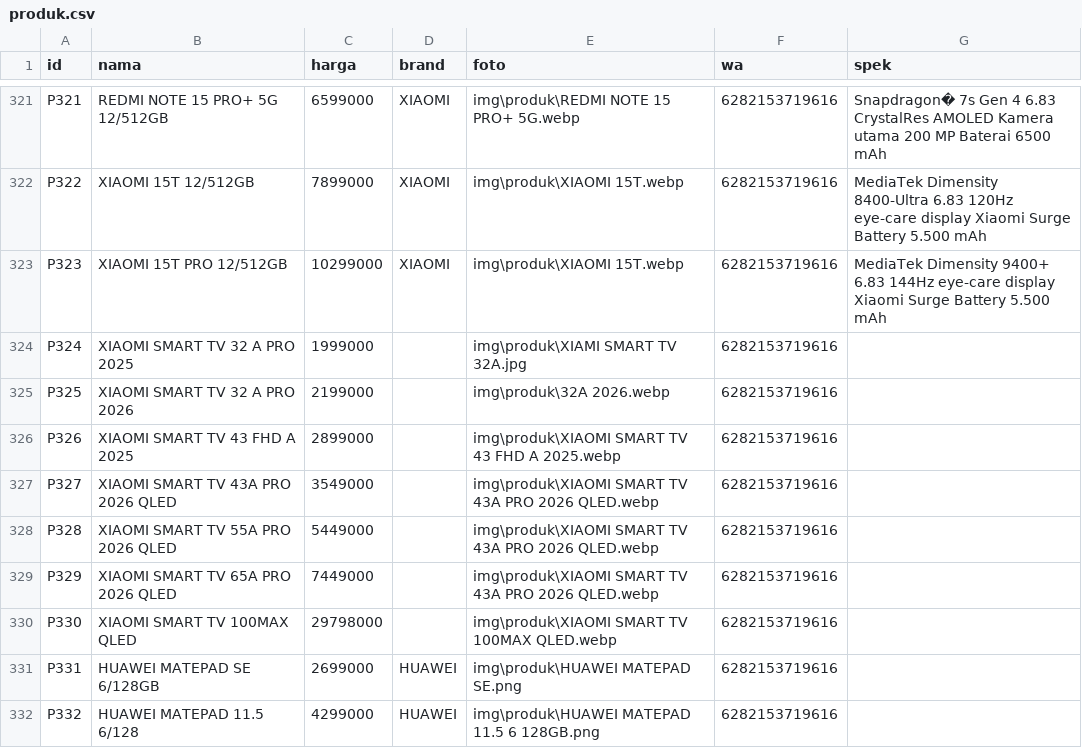
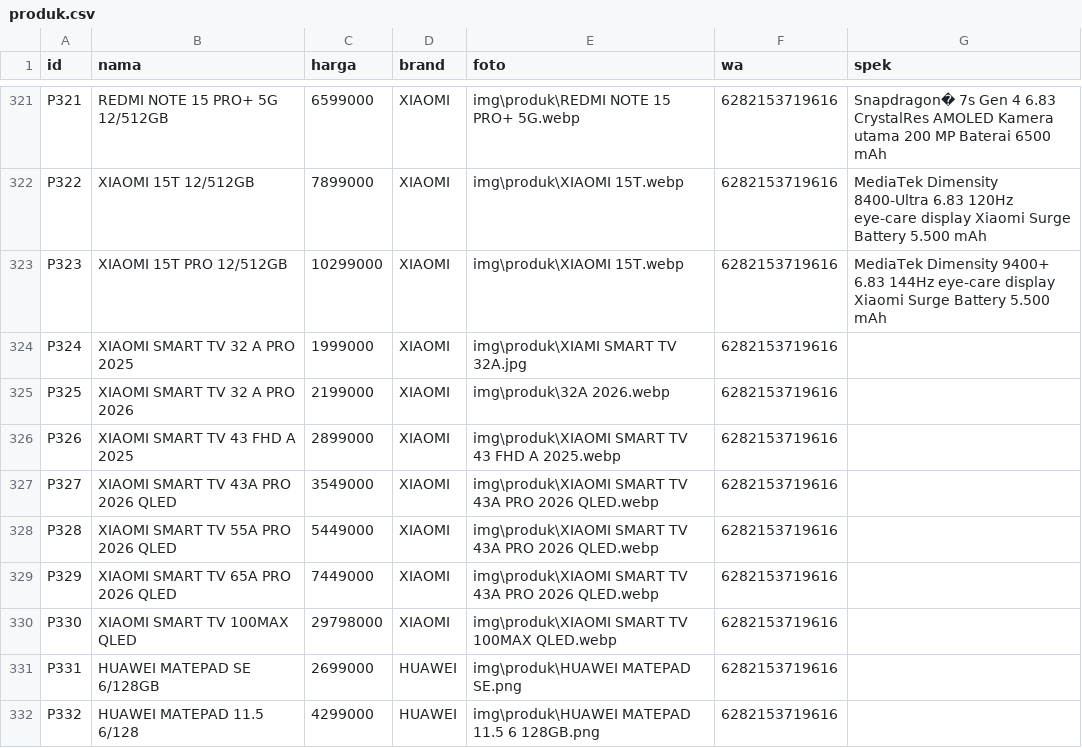
Before and after one commit to fendyfreelancestore/fendyfreelancestore, a CSV file: produk.csv, drawn as a sheet; only a part is shown, gaps mark what is left out.

Commit message:
Add files via upload

```diff
--- a/produk.csv
+++ b/produk.csv
@@ -323,9 +323,9 @@ P322,XIAOMI 15T 12/512GB,7899000,XIAOMI,img\produk\XIAOMI 15T.webp,6282153719616
 P323,XIAOMI 15T PRO 12/512GB,10299000,XIAOMI,img\produk\XIAOMI 15T.webp,6282153719616,MediaTek Dimensity 9400+ 6.83 144Hz eye-care display  Xiaomi Surge Battery 5.500 mAh
-P324,XIAOMI SMART TV 32 A PRO 2025,1999000,,img\produk\XIAMI SMART TV 32A.jpg,6282153719616,
-P325,XIAOMI SMART TV 32 A PRO 2026,2199000,,img\produk\32A 2026.webp,6282153719616,
-P326,XIAOMI SMART TV 43 FHD A 2025,2899000,,img\produk\XIAOMI SMART TV 43 FHD A 2025.webp,6282153719616,
-P327,XIAOMI SMART TV 43A PRO 2026 QLED,3549000,,img\produk\XIAOMI SMART TV 43A PRO 2026 QLED.webp,6282153719616,
-P328,XIAOMI SMART TV 55A PRO 2026 QLED,5449000,,img\produk\XIAOMI SMART TV 43A PRO 2026 QLED.webp,6282153719616,
-P329,XIAOMI SMART TV 65A PRO 2026 QLED,7449000,,img\produk\XIAOMI SMART TV 43A PRO 2026 QLED.webp,6282153719616,
-P330,XIAOMI SMART TV 100MAX QLED,29798000,,img\produk\XIAOMI SMART TV 100MAX QLED.webp,6282153719616,
+P324,XIAOMI SMART TV 32 A PRO 2025,1999000,XIAOMI,img\produk\XIAMI SMART TV 32A.jpg,6282153719616,
+P325,XIAOMI SMART TV 32 A PRO 2026,2199000,XIAOMI,img\produk\32A 2026.webp,6282153719616,
+P326,XIAOMI SMART TV 43 FHD A 2025,2899000,XIAOMI,img\produk\XIAOMI SMART TV 43 FHD A 2025.webp,6282153719616,
+P327,XIAOMI SMART TV 43A PRO 2026 QLED,3549000,XIAOMI,img\produk\XIAOMI SMART TV 43A PRO 2026 QLED.webp,6282153719616,
+P328,XIAOMI SMART TV 55A PRO 2026 QLED,5449000,XIAOMI,img\produk\XIAOMI SMART TV 43A PRO 2026 QLED.webp,6282153719616,
+P329,XIAOMI SMART TV 65A PRO 2026 QLED,7449000,XIAOMI,img\produk\XIAOMI SMART TV 43A PRO 2026 QLED.webp,6282153719616,
+P330,XIAOMI SMART TV 100MAX QLED,29798000,XIAOMI,img\produk\XIAOMI SMART TV 100MAX QLED.webp,6282153719616,
 P331,HUAWEI MATEPAD SE 6/128GB,2699000,HUAWEI,img\produk\HUAWEI MATEPAD SE.png,6282153719616,
```
